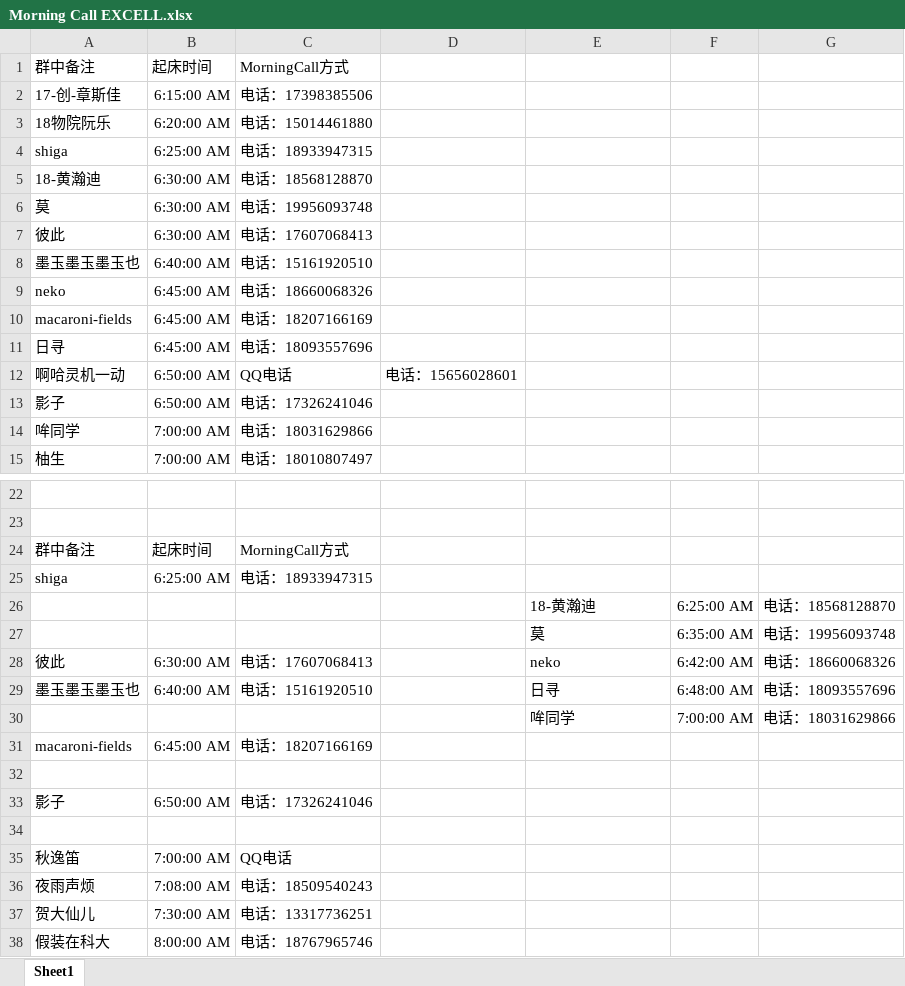
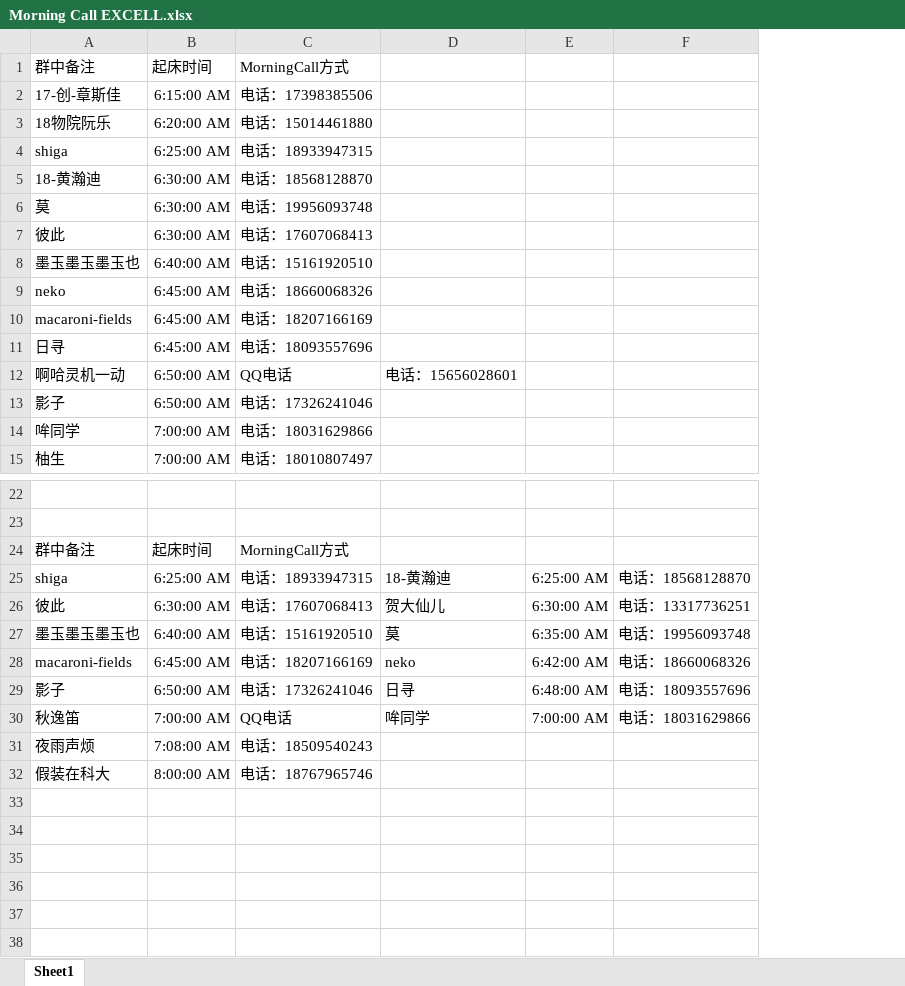
Before and after one commit to Jinzhanhong/MorningCall, an Excel workbook: Morning Call EXCELL.xlsx, sheet Sheet1, drawn as a sheet; only a part is shown, gaps mark what is left out; values as stored, in another font and other column widths than the file's, no borders; removed rows and columns are numbered as before the commit, all else as after; the diff names each change by its address in the sheet, - before the commit and + after, or states it on an @@ line.

Commit message:
Update Morning Call EXCELL.xlsx

```diff
--- a/Morning Call EXCELL.xlsx (sheet Sheet1)
+++ b/Morning Call EXCELL.xlsx (sheet Sheet1)
-column D, row 12: 电话：15656028601
-D12: (empty)
+D12: 电话：15656028601
-D25: (empty)
+D25: 18-黄瀚迪
-E25: (empty)
+E25: 6:25:00 AM
-F25: (empty)
+F25: 电话：18568128870
-row 26:  |  |  |  | 18-黄瀚迪 | 6:25:00 AM | 电话：18568128870
-row 27:  |  |  |  | 莫 | 6:35:00 AM | 电话：19956093748
-D26: neko
+D26: 贺大仙儿
-E26: 6:42:00 AM
+E26: 6:30:00 AM
-F26: 电话：18660068326
+F26: 电话：13317736251
-D27: 日寻
+D27: 莫
-E27: 6:48:00 AM
+E27: 6:35:00 AM
-F27: 电话：18093557696
+F27: 电话：19956093748
-row 30:  |  |  |  | 哞同学 | 7:00:00 AM | 电话：18031629866
-D28: (empty)
+D28: neko
-E28: (empty)
+E28: 6:42:00 AM
-F28: (empty)
+F28: 电话：18660068326
-row 32: (empty)
-D29: (empty)
+D29: 日寻
-E29: (empty)
+E29: 6:48:00 AM
-F29: (empty)
+F29: 电话：18093557696
-row 34: (empty)
-D30: (empty)
+D30: 哞同学
-E30: (empty)
+E30: 7:00:00 AM
-F30: (empty)
+F30: 电话：18031629866
-row 37: 贺大仙儿 | 7:30:00 AM | 电话：13317736251
```
